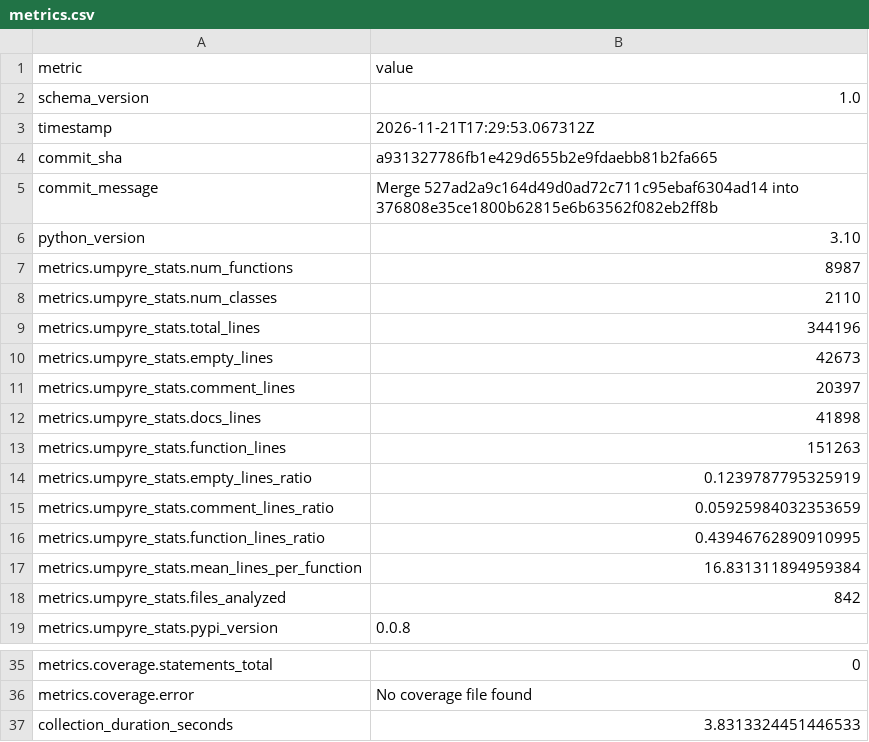
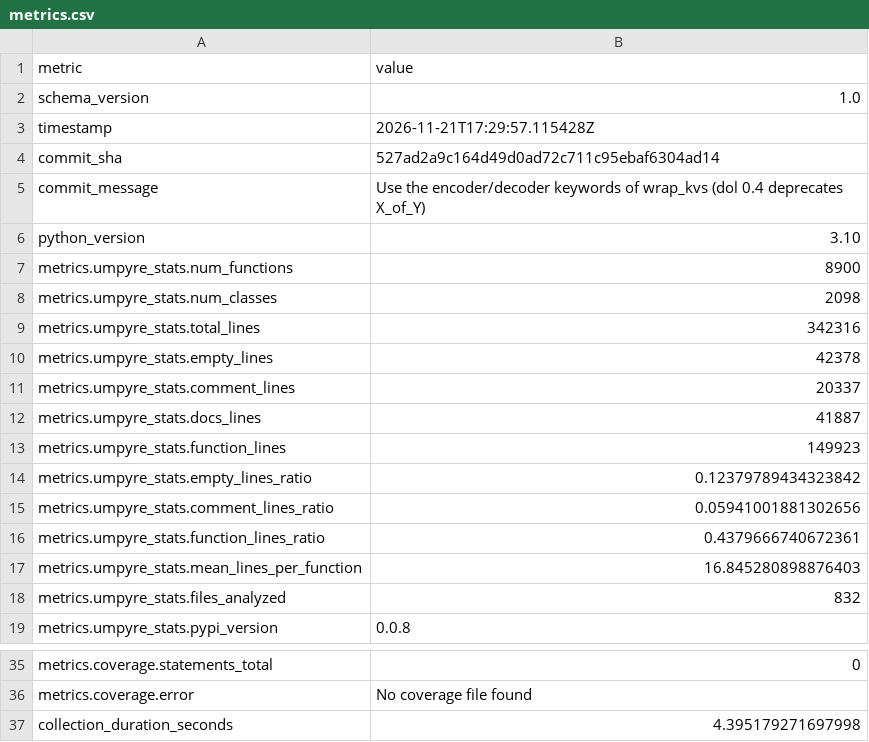
Before and after one commit to i2mint/cosmodol, a CSV file: metrics.csv, drawn as a sheet; only a part is shown, gaps mark what is left out.

Commit message:
Update metrics for 527ad2a

```diff
--- a/metrics.csv
+++ b/metrics.csv
@@ -2,18 +2,18 @@ metric,value
 schema_version,1.0
-timestamp,2026-11-21T17:29:53.067312Z
-commit_sha,a931327786fb1e429d655b2e9fdaebb81b2fa665
-commit_message,Merge 527ad2a9c164d49d0ad72c711c95ebaf6304ad14 into 376808e35ce1800b62815e6b63562f082eb2ff8b
+timestamp,2026-11-21T17:29:57.115428Z
+commit_sha,527ad2a9c164d49d0ad72c711c95ebaf6304ad14
+commit_message,Use the encoder/decoder keywords of wrap_kvs (dol 0.4 deprecates X_of_Y)
 python_version,3.10
-metrics.umpyre_stats.num_functions,8987
-metrics.umpyre_stats.num_classes,2110
-metrics.umpyre_stats.total_lines,344196
-metrics.umpyre_stats.empty_lines,42673
-metrics.umpyre_stats.comment_lines,20397
-metrics.umpyre_stats.docs_lines,41898
-metrics.umpyre_stats.function_lines,151263
-metrics.umpyre_stats.empty_lines_ratio,0.1239787795325919
-metrics.umpyre_stats.comment_lines_ratio,0.05925984032353659
-metrics.umpyre_stats.function_lines_ratio,0.43946762890910995
-metrics.umpyre_stats.mean_lines_per_function,16.831311894959384
-metrics.umpyre_stats.files_analyzed,842
+metrics.umpyre_stats.num_functions,8900
+metrics.umpyre_stats.num_classes,2098
+metrics.umpyre_stats.total_lines,342316
+metrics.umpyre_stats.empty_lines,42378
+metrics.umpyre_stats.comment_lines,20337
+metrics.umpyre_stats.docs_lines,41887
+metrics.umpyre_stats.function_lines,149923
+metrics.umpyre_stats.empty_lines_ratio,0.12379789434323842
+metrics.umpyre_stats.comment_lines_ratio,0.05941001881302656
+metrics.umpyre_stats.function_lines_ratio,0.4379666740672361
+metrics.umpyre_stats.mean_lines_per_function,16.845280898876403
+metrics.umpyre_stats.files_analyzed,832
 metrics.umpyre_stats.pypi_version,0.0.8
@@ -40,2 +40,2 @@ metrics.coverage.statements_total,0
 metrics.coverage.error,No coverage file found
-collection_duration_seconds,3.8313324451446533
+collection_duration_seconds,4.395179271697998
```
Also changed, not shown: 2 other files.
